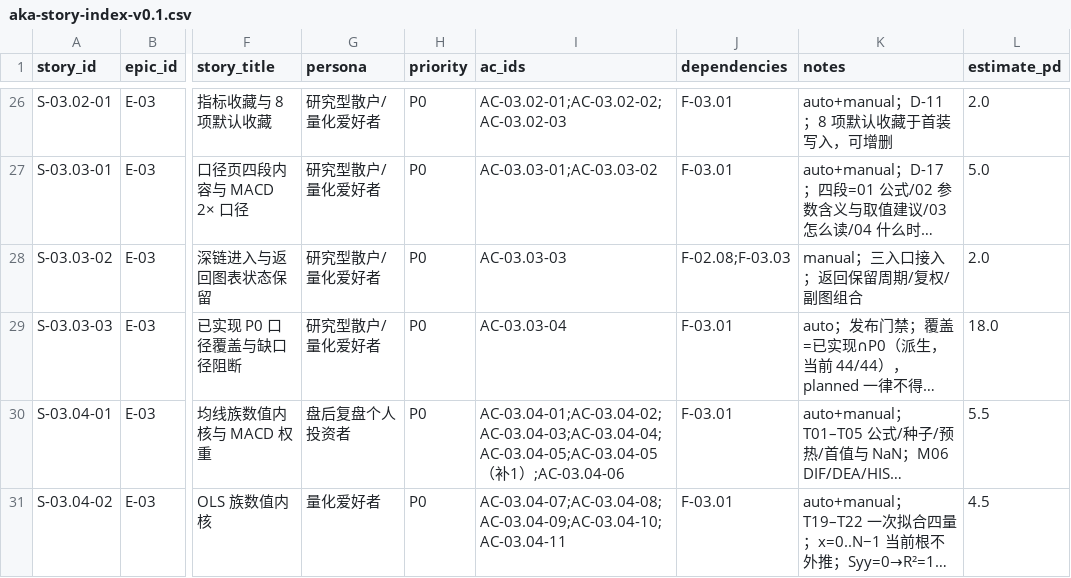
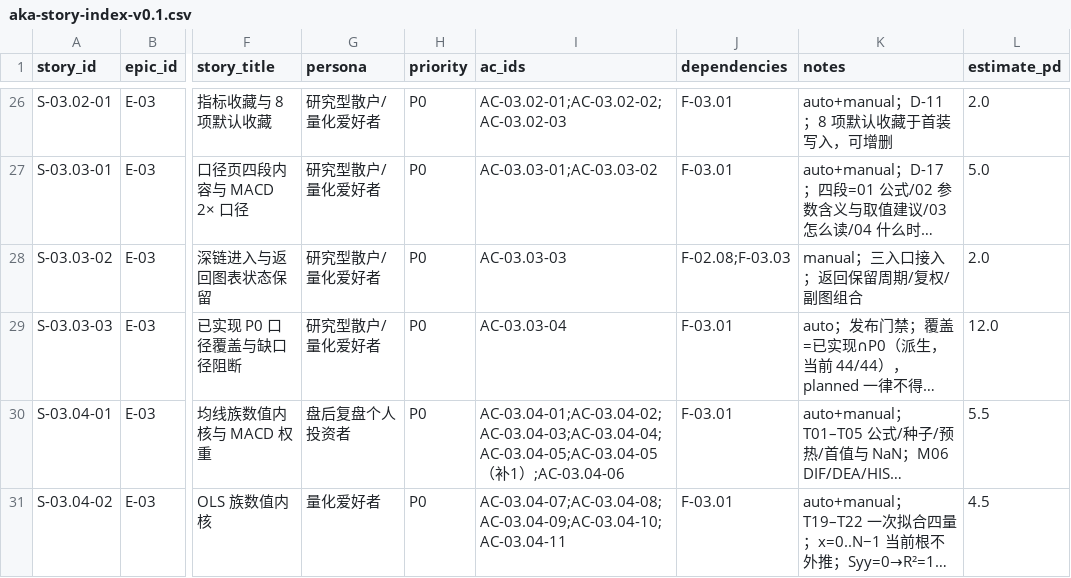
Before and after one commit to man-want-fly/aka, a CSV file: docs/story-cards/aka-story-index-v0.1.csv, drawn as a sheet; only a part is shown, gaps mark what is left out; long unchanged cells end in …; the diff names each change by its address in the sheet, - before the commit and + after, or states it on an @@ line.

```diff
--- a/docs/story-cards/aka-story-index-v0.1.csv
+++ b/docs/story-cards/aka-story-index-v0.1.csv
-L29 (estimate_pd): 18.0
+L29 (estimate_pd): 12.0
```
Also changed, not shown: 2 other files.
